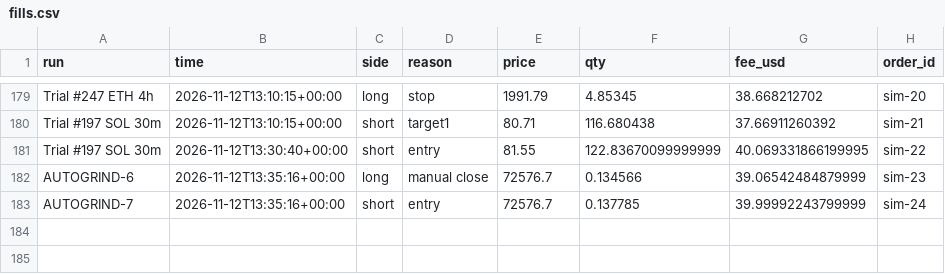
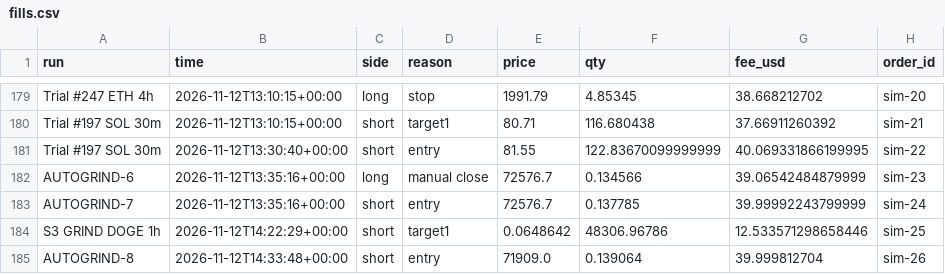
Before and after one commit to ethangoebel1499-jpg/Claude, a CSV file: paper_trades/fills.csv, drawn as a sheet; only a part is shown, gaps mark what is left out.

```diff
--- a/paper_trades/fills.csv
+++ b/paper_trades/fills.csv
@@ -183 +183,3 @@ AUTOGRIND-6,2026-11-12T13:35:16+00:00,long,manual close,72576.7,0.134566,39.0654
 AUTOGRIND-7,2026-11-12T13:35:16+00:00,short,entry,72576.7,0.137785,39.99992243799999,sim-24
+S3 GRIND DOGE 1h,2026-11-12T14:22:29+00:00,short,target1,0.0648642,48306.96786,12.533571298658446,sim-25
+AUTOGRIND-8,2026-11-12T14:33:48+00:00,short,entry,71909.0,0.139064,39.999812704,sim-26
```
Also changed, not shown: paper_trades/equity.csv, paper_trades/events.csv, 3 other files.
